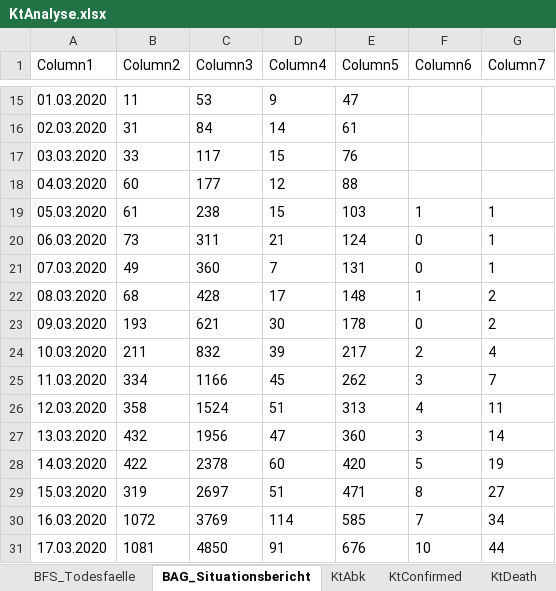
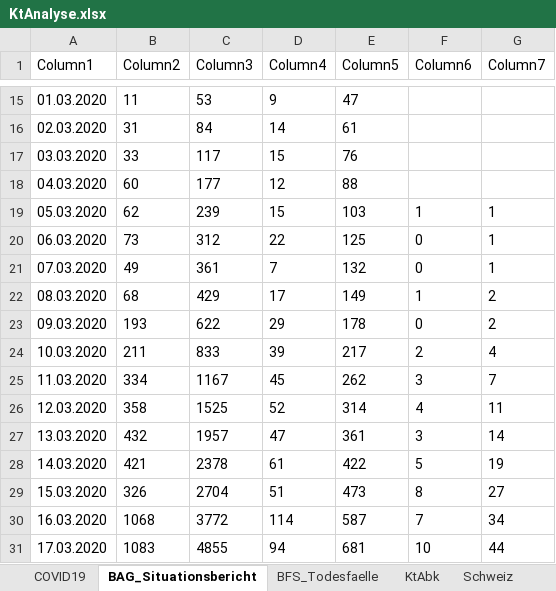
Before and after one commit to drschoella/covid_19, an Excel workbook: KtAnalyse.xlsx, sheet BAG_Situationsbericht, drawn as a sheet; only a part is shown, gaps mark what is left out; values as stored, in another font and other column widths than the file's, no borders; table styles not drawn; the diff covers the shown part only; the diff names each change by its address in the sheet, - before the commit and + after, or states it on an @@ line.

```diff
--- a/KtAnalyse.xlsx (sheet BAG_Situationsbericht)
+++ b/KtAnalyse.xlsx (sheet BAG_Situationsbericht)
-sheet tab: KtConfirmed
-sheet tab: KtDeath
@@ sheet tab order changed: COVID19 | BAG_Situationsbericht | BFS_Todesfaelle | KtAbk | Schweiz @@
-B19 (Column2): 61
+B19 (Column2): 62
-C19 (Column3): 238
+C19 (Column3): 239
-C20 (Column3): 311
+C20 (Column3): 312
-D20 (Column4): 21
+D20 (Column4): 22
-E20 (Column5): 124
+E20 (Column5): 125
-C21 (Column3): 360
+C21 (Column3): 361
-E21 (Column5): 131
+E21 (Column5): 132
-C22 (Column3): 428
+C22 (Column3): 429
-E22 (Column5): 148
+E22 (Column5): 149
-C23 (Column3): 621
+C23 (Column3): 622
-D23 (Column4): 30
+D23 (Column4): 29
-C24 (Column3): 832
+C24 (Column3): 833
-C25 (Column3): 1166
+C25 (Column3): 1167
-C26 (Column3): 1524
+C26 (Column3): 1525
-D26 (Column4): 51
+D26 (Column4): 52
-E26 (Column5): 313
+E26 (Column5): 314
-C27 (Column3): 1956
+C27 (Column3): 1957
-E27 (Column5): 360
+E27 (Column5): 361
-B28 (Column2): 422
+B28 (Column2): 421
-D28 (Column4): 60
+D28 (Column4): 61
-E28 (Column5): 420
+E28 (Column5): 422
-B29 (Column2): 319
+B29 (Column2): 326
-C29 (Column3): 2697
+C29 (Column3): 2704
-E29 (Column5): 471
+E29 (Column5): 473
-B30 (Column2): 1072
+B30 (Column2): 1068
-C30 (Column3): 3769
+C30 (Column3): 3772
-E30 (Column5): 585
+E30 (Column5): 587
-B31 (Column2): 1081
+B31 (Column2): 1083
-C31 (Column3): 4850
+C31 (Column3): 4855
-D31 (Column4): 91
+D31 (Column4): 94
-E31 (Column5): 676
+E31 (Column5): 681
```
Also changed, not shown: 4 added rows and 159 edited cells elsewhere in this sheet, sheet COVID19, sheet Verleich_BAG_Kt, sheet Letality, sheet Schweiz, sheet ExcessDeaths, sheet SIR-Modell, other sheet tabs, formulas that keep their value, charts or pictures.
